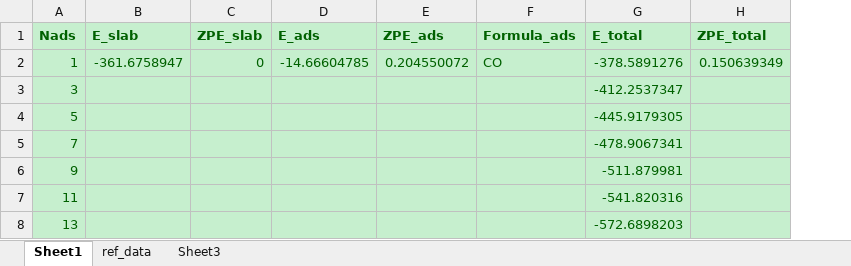
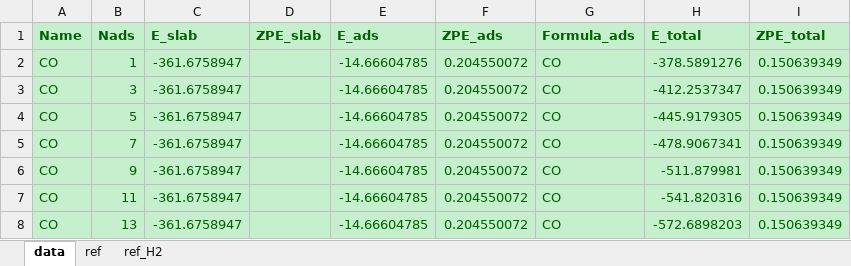
Before and after one commit to renpj/auto_phase_diagram, an Excel workbook: input.xlsx, sheet data, drawn as a sheet; values as stored, in another font and other column widths than the file's, no borders; charts and pictures not drawn; addresses are those after the commit; the diff names each change by its address in the sheet, - before the commit and + after, or states it on an @@ line.

```diff
--- a/input.xlsx (sheet data)
+++ b/input.xlsx (sheet data)
-sheet tab: Sheet1
+sheet tab: data
-sheet tab: ref_data
+sheet tab: ref
-sheet tab: Sheet3
+sheet tab: ref_H2
+column A (Name), rows 2-8: all CO
-D2 (ZPE_slab): 0
+D2 (ZPE_slab): (empty)
-C3:C8 (E_slab): (empty)
+C3:C8 (E_slab): -361.6758947
-E3:E8 (E_ads): (empty)
+E3:E8 (E_ads): -14.66604785
-F3:F8 (ZPE_ads): (empty)
+F3:F8 (ZPE_ads): 0.204550072
-G3:G8 (Formula_ads): (empty)
+G3:G8 (Formula_ads): CO
-I3:I8 (ZPE_total): (empty)
+I3:I8 (ZPE_total): 0.150639349
```
Also changed, not shown: sheet ref, sheet ref_H2, charts or pictures, 1 other file.
